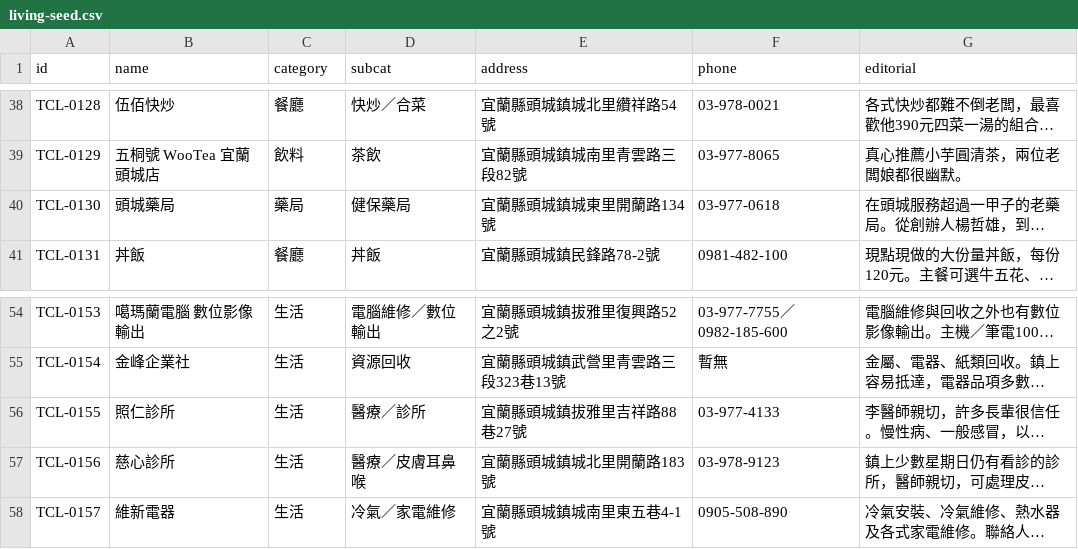
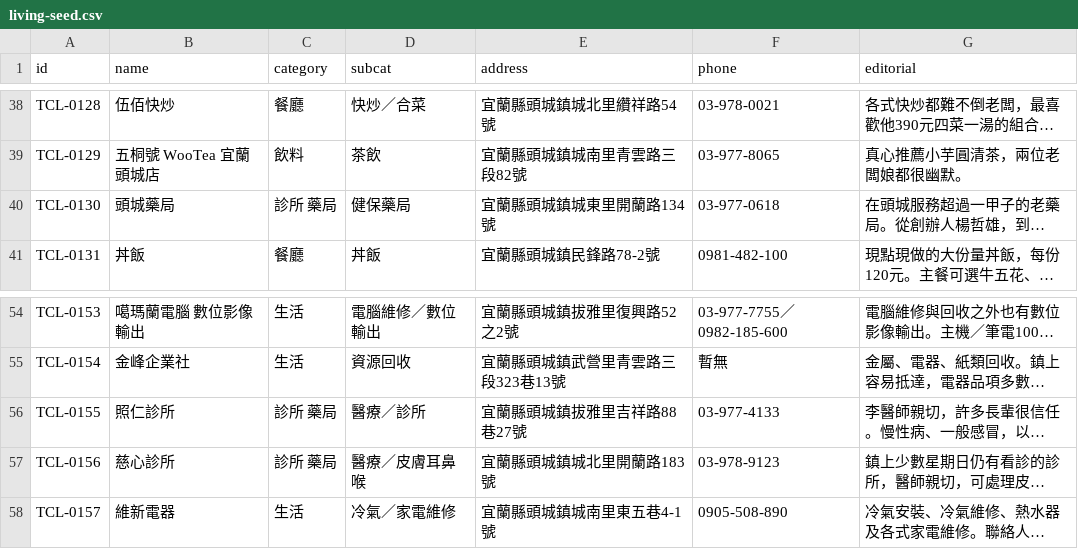
Before and after one commit to bigmax-source/toucheng-living, a CSV file: living-seed.csv, drawn as a sheet; only a part is shown, gaps mark what is left out; long unchanged cells end in …; the diff names each change by its address in the sheet, - before the commit and + after, or states it on an @@ line.

```diff
--- a/living-seed.csv
+++ b/living-seed.csv
-C40 (category): 藥局
+C40 (category): 診所 藥局
-C56:C57 (category): 生活
+C56:C57 (category): 診所 藥局
```
Also changed, not shown: 5 other files.
